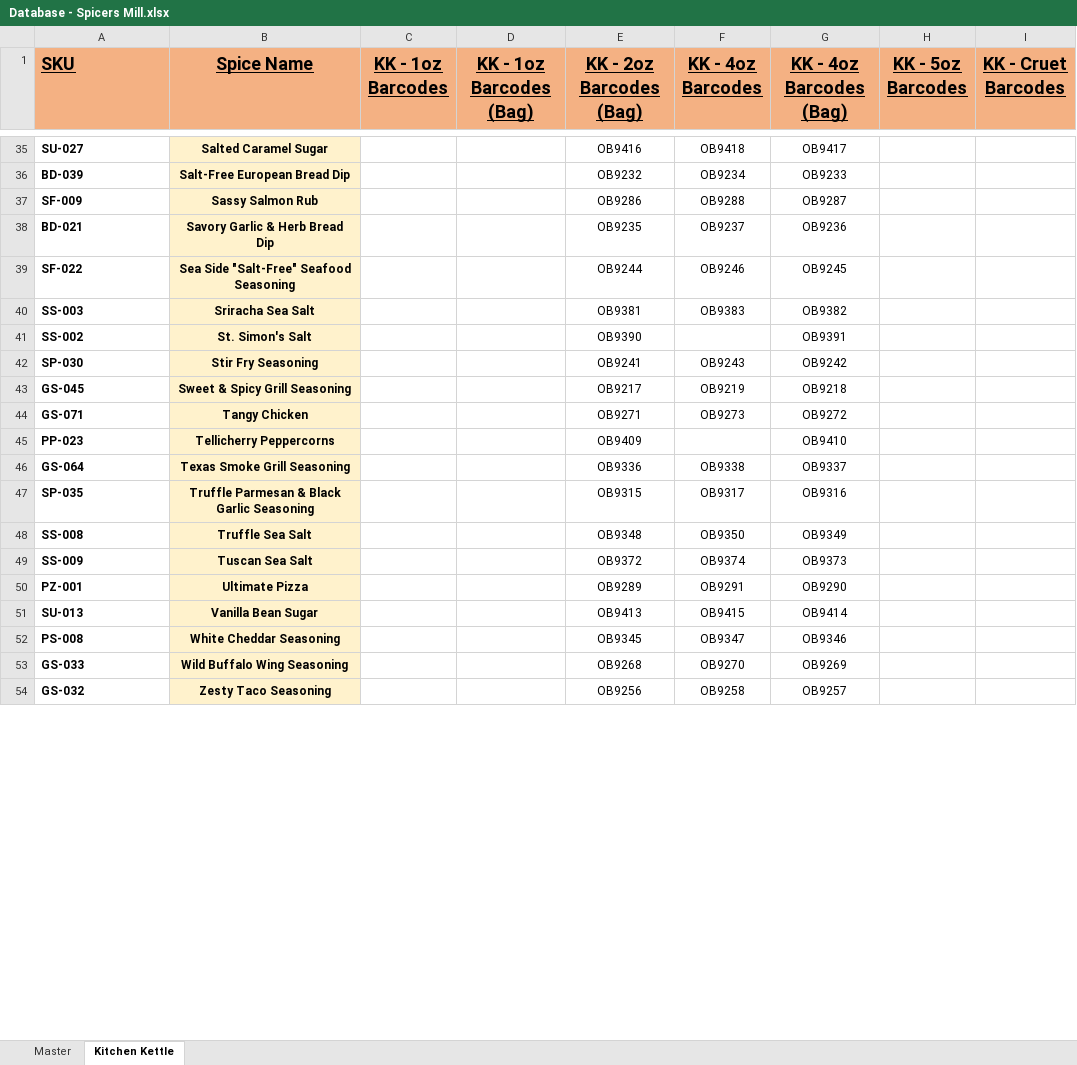
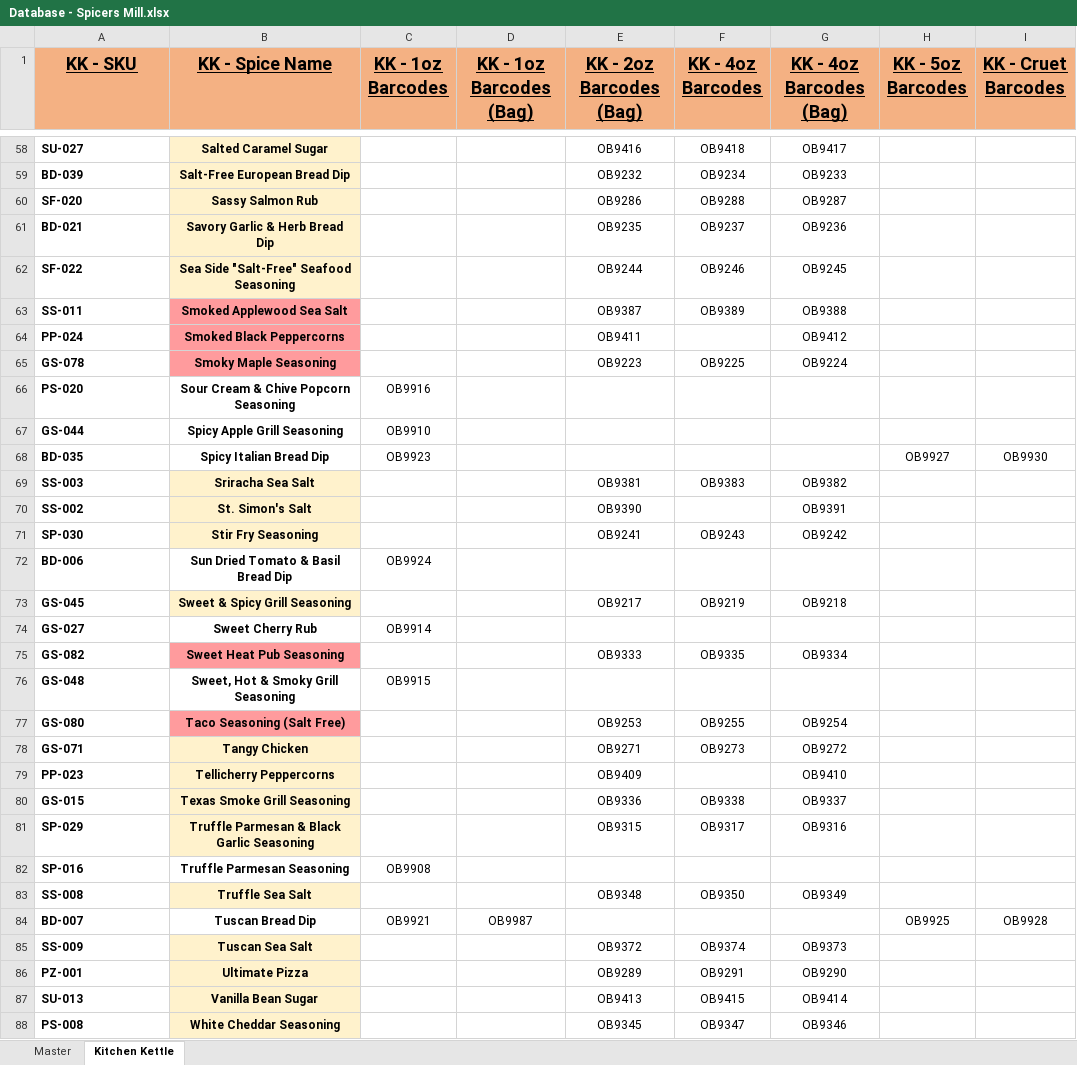
Before and after one commit to chadLinthicum/DATABASE-Spicers_Mill, an Excel workbook: Database - Spicers Mill.xlsx, sheet Kitchen Kettle, drawn as a sheet; only a part is shown, gaps mark what is left out; the shorter side is filled out with more unchanged rows; values as stored, in another font and other column widths than the file's, no borders; conditional formats not drawn; addresses are those after the commit; the diff covers the shown part only; the diff names each change by its address in the sheet, - before the commit and + after, or states it on an @@ line.

```diff
--- a/Database - Spicers Mill.xlsx (sheet Kitchen Kettle)
+++ b/Database - Spicers Mill.xlsx (sheet Kitchen Kettle)
-A1: SKU
+A1: KK - SKU
-A1 alignment: left
+A1 alignment: center
-B1: Spice Name
+B1: KK - Spice Name
-A60 (KK - SKU): SF-009
+A60 (KK - SKU): SF-020
@@ row 69 moved to row 63: SS-011 @@
@@ row 70 moved to row 64: PP-024 @@
+row 65: GS-078 | Smoky Maple Seasoning |  |  | OB9223 | OB9225 | OB9224
@@ row 84 moved to row 66: PS-020 @@
@@ row 85 moved to row 67: GS-044 @@
@@ row 86 moved to row 68: BD-035 @@
@@ row 87 moved to row 72: BD-006 @@
+row 74: GS-027 | Sweet Cherry Rub | OB9914
@@ row 72 moved to row 75: GS-082 @@
+row 76: GS-048 | Sweet, Hot & Smoky Grill Seasoning | OB9915
+row 77: GS-080 | Taco Seasoning (Salt Free) |  |  | OB9253 | OB9255 | OB9254
-A80 (KK - SKU): GS-064
+A80 (KK - SKU): GS-015
-A81 (KK - SKU): SP-035
+A81 (KK - SKU): SP-029
@@ row 90 moved to row 82: SP-016 @@
@@ row 91 moved to row 84: BD-007 @@
```
Also changed, not shown: 2 added rows, 6 removed rows, 23 moved rows and 5 edited cells elsewhere in this sheet, sheet Master, formulas that keep their value, hidden cells.
